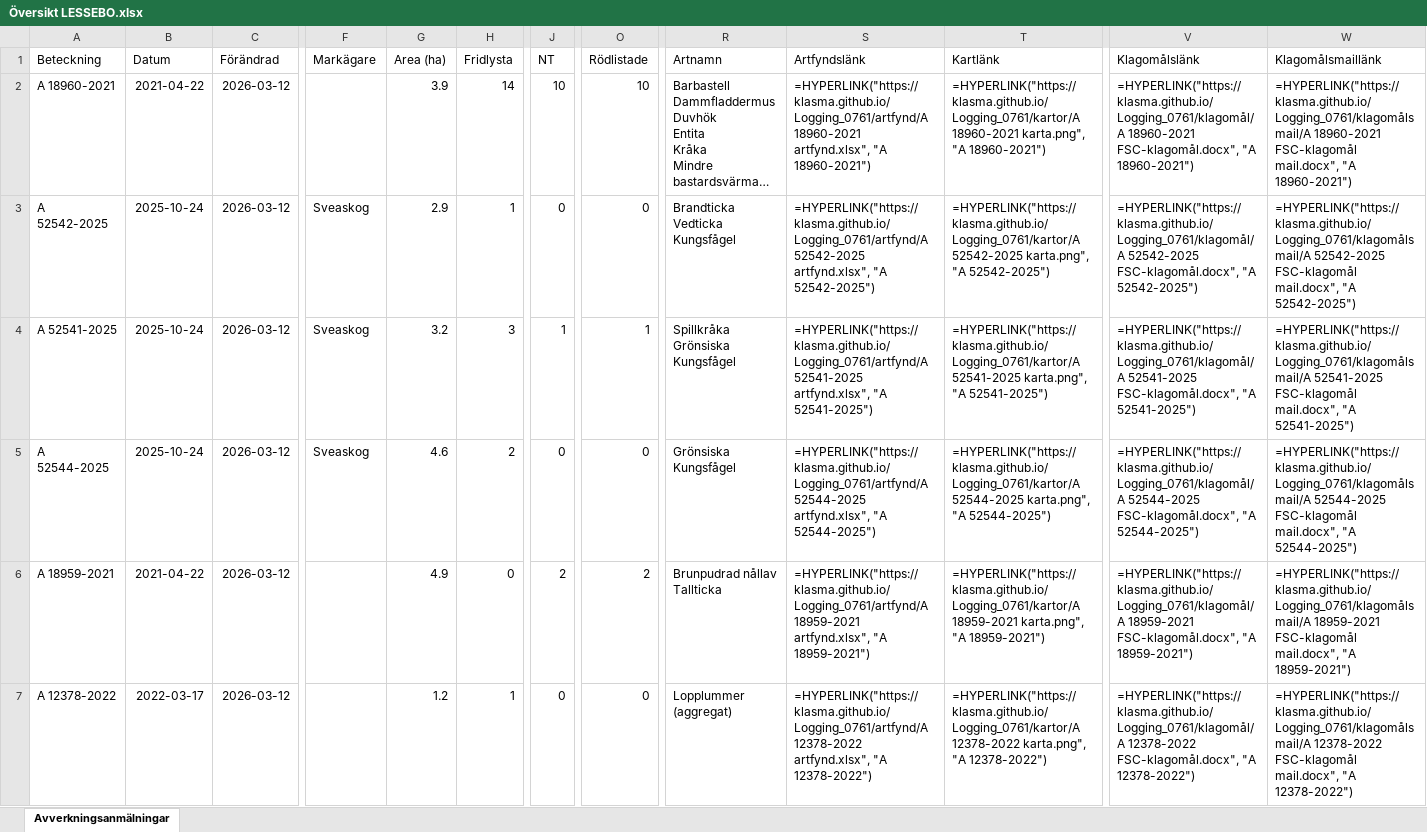
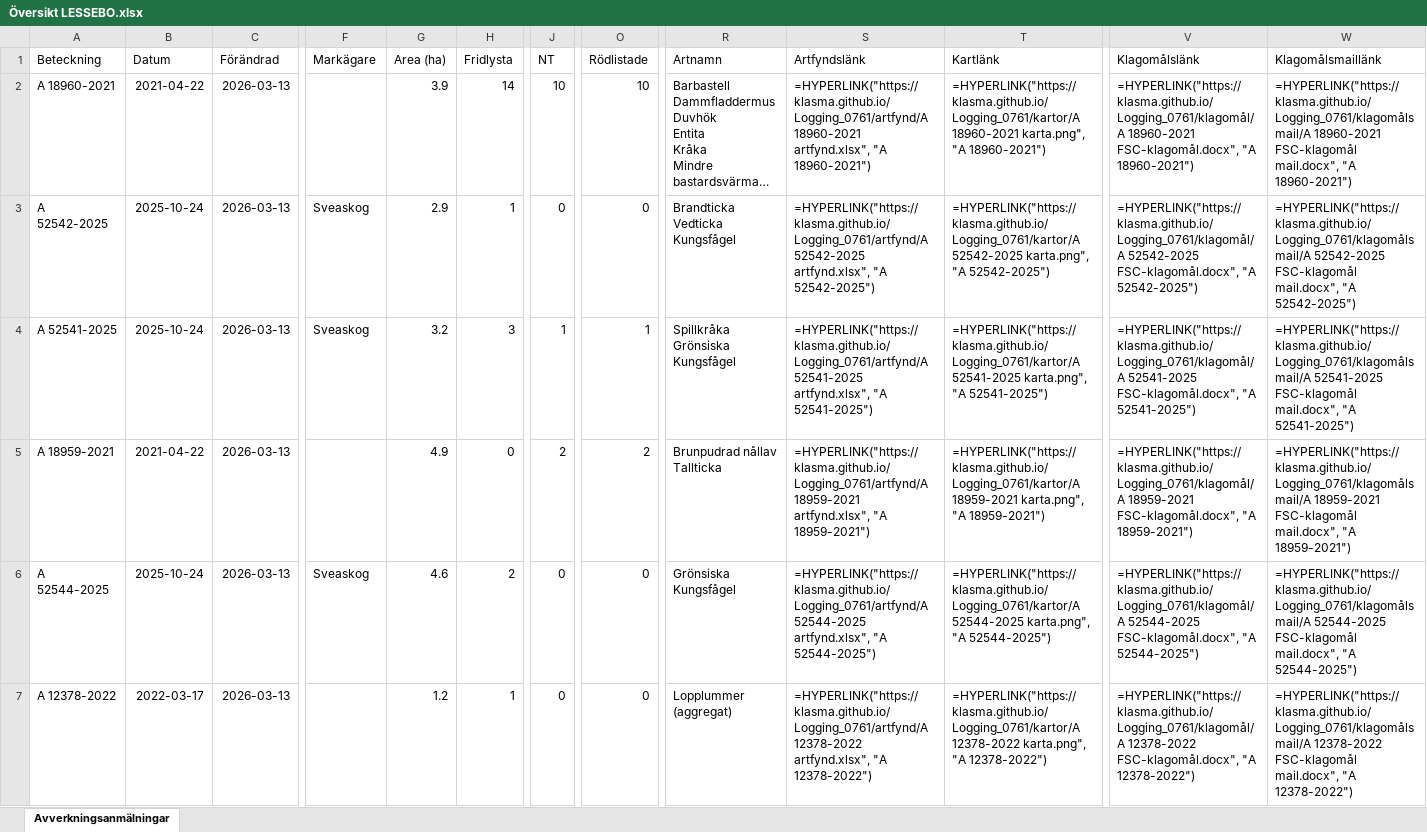
Before and after one commit to klasma/Logging_0761, an Excel workbook: Översikt LESSEBO.xlsx, sheet Avverkningsanmälningar, drawn as a sheet; only a part is shown, gaps mark what is left out; long unchanged cells end in …; values as stored, in another font and other column widths than the file's, no borders; formulas without a stored value are shown as written; ↵ is a line break in a cell; the diff covers the shown part only; the diff names each change by its address in the sheet, - before the commit and + after, or states it on an @@ line.

```diff
--- a/Översikt LESSEBO.xlsx (sheet Avverkningsanmälningar)
+++ b/Översikt LESSEBO.xlsx (sheet Avverkningsanmälningar)
-C2:C7 (Förändrad): 2026-03-12
+C2:C7 (Förändrad): 2026-03-13
-A5 (Beteckning): A 52544-2025
+A5 (Beteckning): A 18959-2021
-B5 (Datum): 2025-10-24
+B5 (Datum): 2021-04-22
-F5 (Markägare): Sveaskog
+F5 (Markägare): (empty)
-G5 (Area (ha)): 4.6
+G5 (Area (ha)): 4.9
-H5 (Fridlysta): 2
+H5 (Fridlysta): 0
-J5 (NT): 0
+J5 (NT): 2
-O5 (Rödlistade): 0
+O5 (Rödlistade): 2
-R5 (Artnamn): Grönsiska ↵ Kungsfågel
+R5 (Artnamn): Brunpudrad nållav ↵ Tallticka
-S5 (Artfyndslänk): =HYPERLINK("https://klasma.github.io/Logging_0761/artfynd/A 52544-2025 artfynd.xlsx", "A 52544-2025")
+S5 (Artfyndslänk): =HYPERLINK("https://klasma.github.io/Logging_0761/artfynd/A 18959-2021 artfynd.xlsx", "A 18959-2021")
-T5 (Kartlänk): =HYPERLINK("https://klasma.github.io/Logging_0761/kartor/A 52544-2025 karta.png", "A 52544-2025")
+T5 (Kartlänk): =HYPERLINK("https://klasma.github.io/Logging_0761/kartor/A 18959-2021 karta.png", "A 18959-2021")
-V5 (Klagomålslänk): =HYPERLINK("https://klasma.github.io/Logging_0761/klagomål/A 52544-2025 FSC-klagomål.docx", "A 52544-2025")
+V5 (Klagomålslänk): =HYPERLINK("https://klasma.github.io/Logging_0761/klagomål/A 18959-2021 FSC-klagomål.docx", "A 18959-2021")
-W5 (Klagomålsmaillänk): =HYPERLINK("https://klasma.github.io/Logging_0761/klagomålsmail/A 52544-2025 FSC-klagomål mail.docx", "A 52544-2025")
+W5 (Klagomålsmaillänk): =HYPERLINK("https://klasma.github.io/Logging_0761/klagomålsmail/A 18959-2021 FSC-klagomål mail.docx", "A 18959-2021")
-A6 (Beteckning): A 18959-2021
+A6 (Beteckning): A 52544-2025
-B6 (Datum): 2021-04-22
+B6 (Datum): 2025-10-24
-F6 (Markägare): (empty)
+F6 (Markägare): Sveaskog
-G6 (Area (ha)): 4.9
+G6 (Area (ha)): 4.6
-H6 (Fridlysta): 0
+H6 (Fridlysta): 2
-J6 (NT): 2
+J6 (NT): 0
-O6 (Rödlistade): 2
+O6 (Rödlistade): 0
-R6 (Artnamn): Brunpudrad nållav ↵ Tallticka
+R6 (Artnamn): Grönsiska ↵ Kungsfågel
-S6 (Artfyndslänk): =HYPERLINK("https://klasma.github.io/Logging_0761/artfynd/A 18959-2021 artfynd.xlsx", "A 18959-2021")
+S6 (Artfyndslänk): =HYPERLINK("https://klasma.github.io/Logging_0761/artfynd/A 52544-2025 artfynd.xlsx", "A 52544-2025")
-T6 (Kartlänk): =HYPERLINK("https://klasma.github.io/Logging_0761/kartor/A 18959-2021 karta.png", "A 18959-2021")
+T6 (Kartlänk): =HYPERLINK("https://klasma.github.io/Logging_0761/kartor/A 52544-2025 karta.png", "A 52544-2025")
-V6 (Klagomålslänk): =HYPERLINK("https://klasma.github.io/Logging_0761/klagomål/A 18959-2021 FSC-klagomål.docx", "A 18959-2021")
+V6 (Klagomålslänk): =HYPERLINK("https://klasma.github.io/Logging_0761/klagomål/A 52544-2025 FSC-klagomål.docx", "A 52544-2025")
-W6 (Klagomålsmaillänk): =HYPERLINK("https://klasma.github.io/Logging_0761/klagomålsmail/A 18959-2021 FSC-klagomål mail.docx", "A 18959-2021")
+W6 (Klagomålsmaillänk): =HYPERLINK("https://klasma.github.io/Logging_0761/klagomålsmail/A 52544-2025 FSC-klagomål mail.docx", "A 52544-2025")
```
Also changed, not shown: 1198 edited cells elsewhere in this sheet, artfynd/A 12378-2022 artfynd.xlsx, artfynd/A 37936-2021 artfynd.xlsx, 49 other files.
